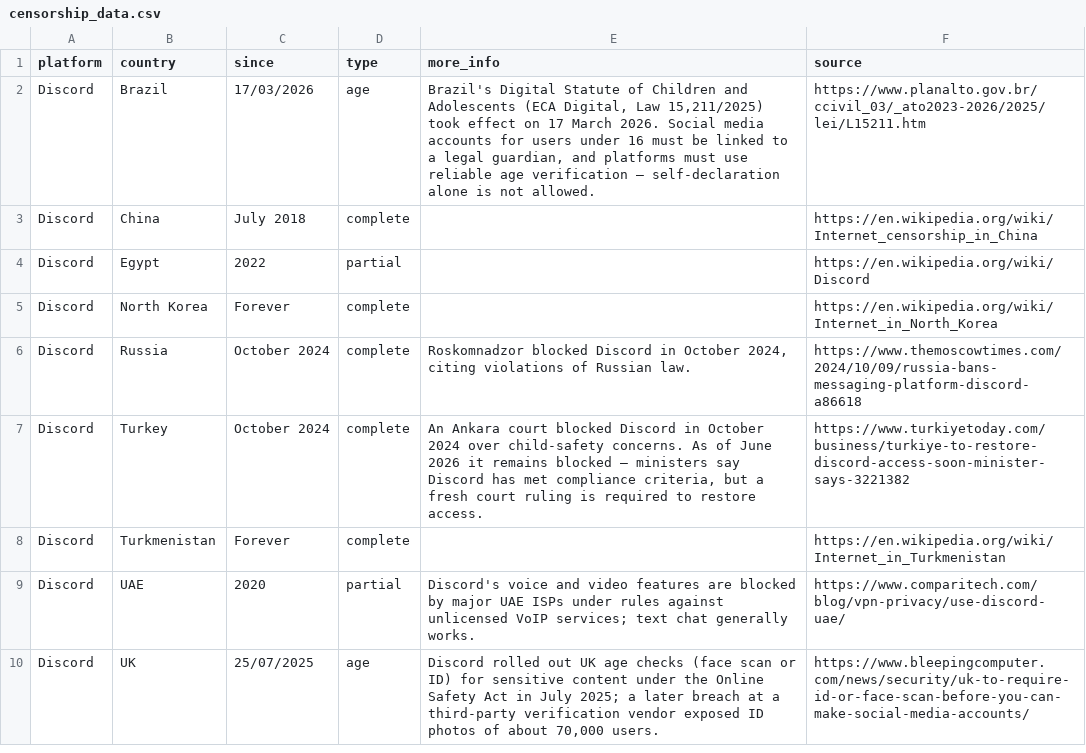
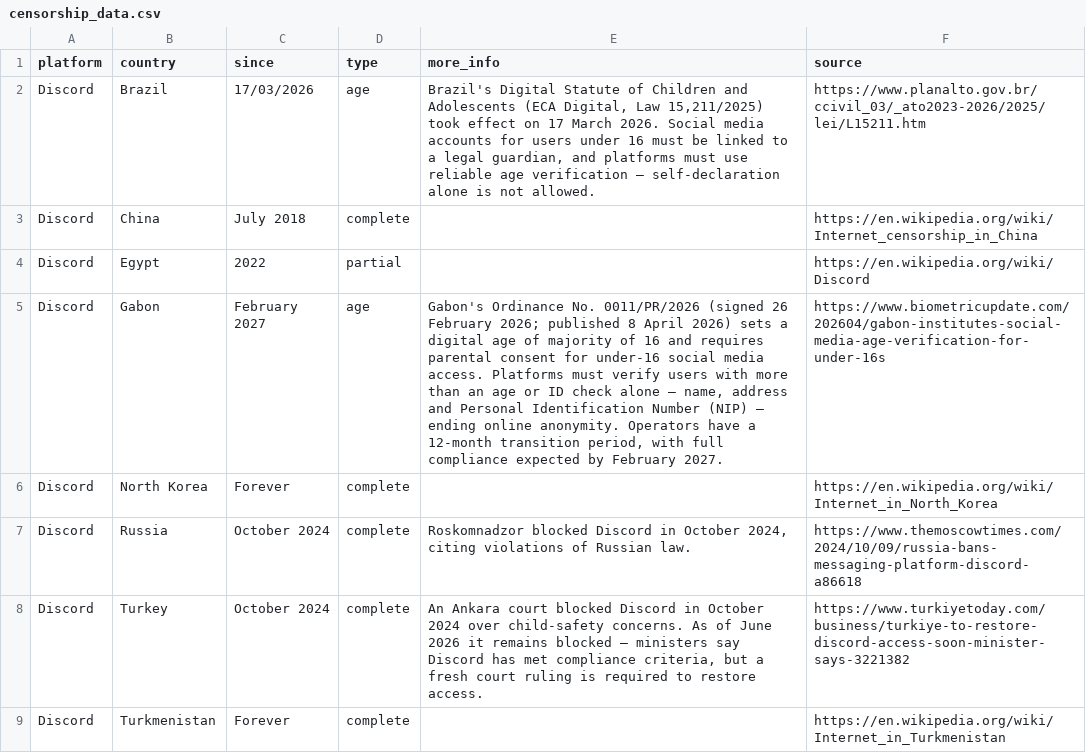
Before and after one commit to vimal7890/Censorship-Tracker, a CSV file: censorship_data.csv, drawn as a sheet; only a part is shown; the shorter side is filled out with more unchanged rows; the diff covers the shown part only.

Commit message:
Add Gabon social-media identity and under-16 age rows
Ordinance No. 0011/PR/2026 (signed Feb 2026, published Apr 2026) sets a
digital age of majority of 16 with parental consent for younger users, and
requires full identity verification — name, address and Personal
Identification Number (NIP), not a bare age or ID check. Platforms have a
12-month transition, with full compliance expected by February 2027.

Adds type=age rows for Discord, Facebook, Instagram, Reddit, Snapchat,
TikTok, Twitch, X and YouTube, citing Biometric Update, plus a CSV unit
test against the shipped data file.

```diff
--- a/censorship_data.csv
+++ b/censorship_data.csv
@@ -4,2 +4,3 @@ Discord,China,July 2018,complete,,https://en.wikipedia.org/wiki/Internet_censors
 Discord,Egypt,2022,partial,,https://en.wikipedia.org/wiki/Discord
+Discord,Gabon,February 2027,age,"Gabon's Ordinance No. 0011/PR/2026 (signed 26 February 2026; published 8 April 2026) sets a digital age of majority of 16 and requires parental consent for under-16 social media access. Platforms must verify users with more than an age or ID check alone — name, address and Personal Identification Number (NIP) — ending online anonymity. Operators have a 12-month transition period, with full compliance expected by February 2027.",https://www.biometricupdate.com/202604/gabon-institutes-social-media-age-verification-for-under-16s
 Discord,North Korea,Forever,complete,,https://en.wikipedia.org/wiki/Internet_in_North_Korea
```
Also changed, not shown: 8 added rows elsewhere in this file, 1 other file.
